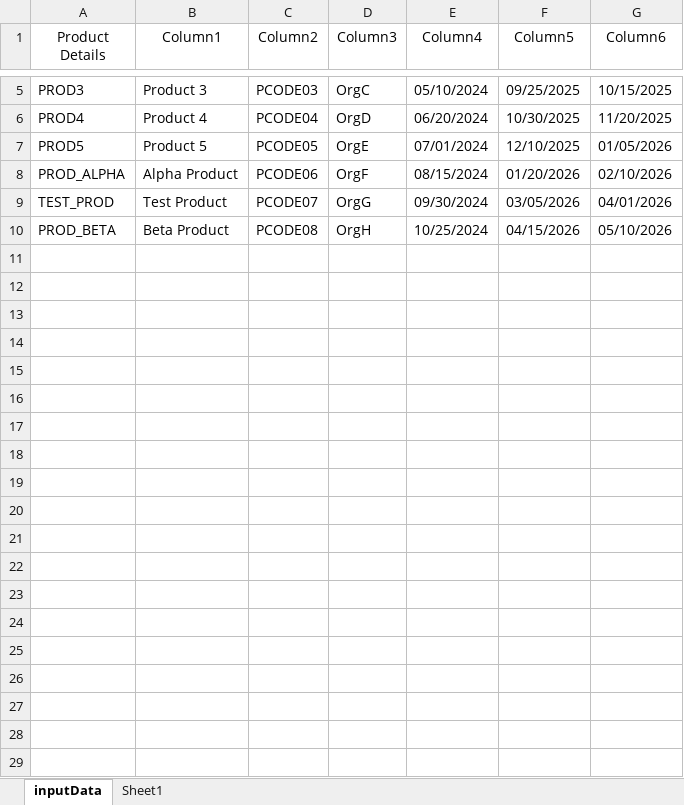
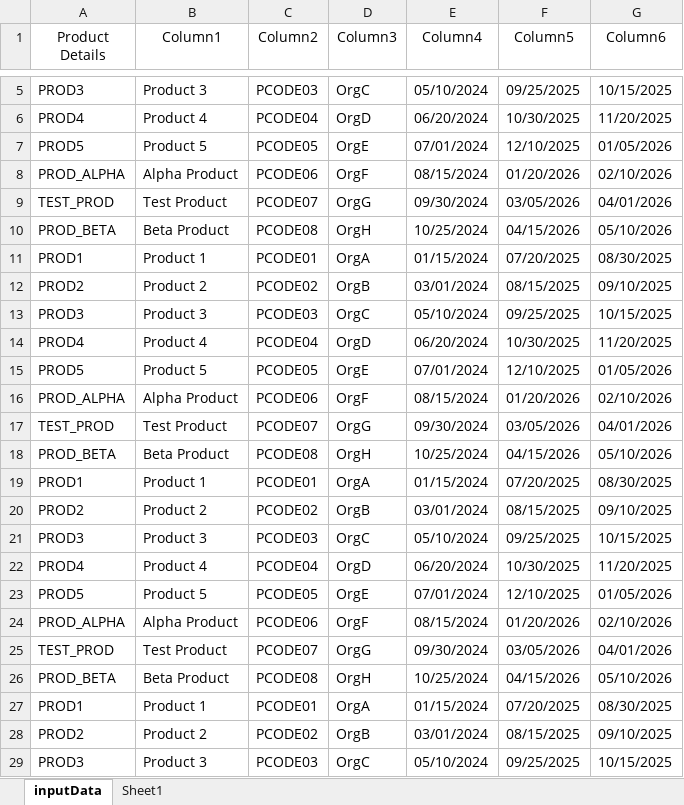
Before and after one commit to hebbarnsoorya/myapp, an Excel workbook: filereader/file-reader/data/productData.xlsx, sheet inputData, drawn as a sheet; only a part is shown, gaps mark what is left out; values as stored, in another font and other column widths than the file's, no borders; table styles not drawn; the diff covers the shown part only; the diff names each change by its address in the sheet, - before the commit and + after, or states it on an @@ line.

```diff
--- a/filereader/file-reader/data/productData.xlsx (sheet inputData)
+++ b/filereader/file-reader/data/productData.xlsx (sheet inputData)
+row 11: PROD1 | Product 1 | PCODE01 | OrgA | 01/15/2024 | 07/20/2025 | 08/30/2025
+row 12: PROD2 | Product 2 | PCODE02 | OrgB | 03/01/2024 | 08/15/2025 | 09/10/2025
+row 13: PROD3 | Product 3 | PCODE03 | OrgC | 05/10/2024 | 09/25/2025 | 10/15/2025
+row 14: PROD4 | Product 4 | PCODE04 | OrgD | 06/20/2024 | 10/30/2025 | 11/20/2025
+row 15: PROD5 | Product 5 | PCODE05 | OrgE | 07/01/2024 | 12/10/2025 | 01/05/2026
+row 16: PROD_ALPHA | Alpha Product | PCODE06 | OrgF | 08/15/2024 | 01/20/2026 | 02/10/2026
+row 17: TEST_PROD | Test Product | PCODE07 | OrgG | 09/30/2024 | 03/05/2026 | 04/01/2026
+row 18: PROD_BETA | Beta Product | PCODE08 | OrgH | 10/25/2024 | 04/15/2026 | 05/10/2026
+row 19: PROD1 | Product 1 | PCODE01 | OrgA | 01/15/2024 | 07/20/2025 | 08/30/2025
+row 20: PROD2 | Product 2 | PCODE02 | OrgB | 03/01/2024 | 08/15/2025 | 09/10/2025
+row 21: PROD3 | Product 3 | PCODE03 | OrgC | 05/10/2024 | 09/25/2025 | 10/15/2025
+row 22: PROD4 | Product 4 | PCODE04 | OrgD | 06/20/2024 | 10/30/2025 | 11/20/2025
+row 23: PROD5 | Product 5 | PCODE05 | OrgE | 07/01/2024 | 12/10/2025 | 01/05/2026
+row 24: PROD_ALPHA | Alpha Product | PCODE06 | OrgF | 08/15/2024 | 01/20/2026 | 02/10/2026
+row 25: TEST_PROD | Test Product | PCODE07 | OrgG | 09/30/2024 | 03/05/2026 | 04/01/2026
+row 26: PROD_BETA | Beta Product | PCODE08 | OrgH | 10/25/2024 | 04/15/2026 | 05/10/2026
+row 27: PROD1 | Product 1 | PCODE01 | OrgA | 01/15/2024 | 07/20/2025 | 08/30/2025
+row 28: PROD2 | Product 2 | PCODE02 | OrgB | 03/01/2024 | 08/15/2025 | 09/10/2025
+row 29: PROD3 | Product 3 | PCODE03 | OrgC | 05/10/2024 | 09/25/2025 | 10/15/2025
```
Also changed, not shown: 125 added rows elsewhere in this sheet, filereader/file-reader/data/pTestData.xlsx, filereader/file-reader/data/pvalidData.xlsx, 8 other files.
